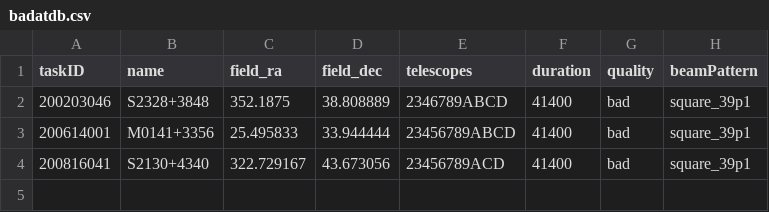
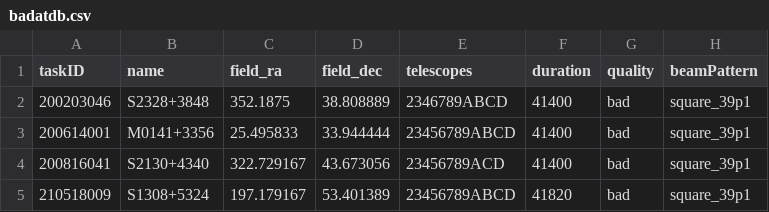
Before and after one commit to eakadams/aperinfo, a CSV file: files/badatdb.csv, drawn as a sheet.

```diff
--- a/files/badatdb.csv
+++ b/files/badatdb.csv
@@ -4 +4,2 @@ taskID,name,field_ra,field_dec,telescopes,duration,quality,beamPattern
 200816041,S2130+4340,322.729167,43.673056,23456789ACD,41400,bad,square_39p1
+210518009,S1308+5324,197.179167,53.401389,23456789ABCD,41820,bad,square_39p1
```
Also changed, not shown: 1 other file.
